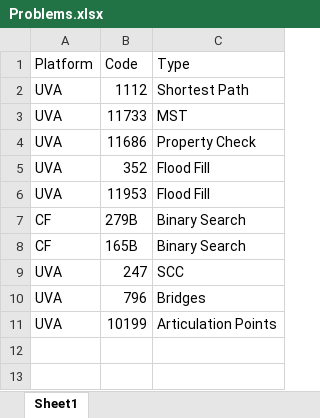
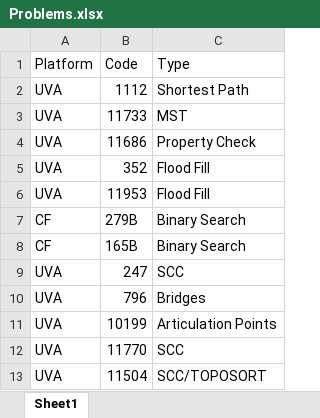
Before and after one commit to ragrag/Competitive-Programming-Library, an Excel workbook: Problems(UVA_CF)/Problems.xlsx, sheet Sheet1, drawn as a sheet; values as stored, in another font and other column widths than the file's, no borders; the diff names each change by its address in the sheet, - before the commit and + after, or states it on an @@ line.

```diff
--- a/Problems(UVA_CF)/Problems.xlsx (sheet Sheet1)
+++ b/Problems(UVA_CF)/Problems.xlsx (sheet Sheet1)
+row 12: UVA | 11770 | SCC
+row 13: UVA | 11504 | SCC/TOPOSORT
```
Also changed, not shown: 3 other files.
